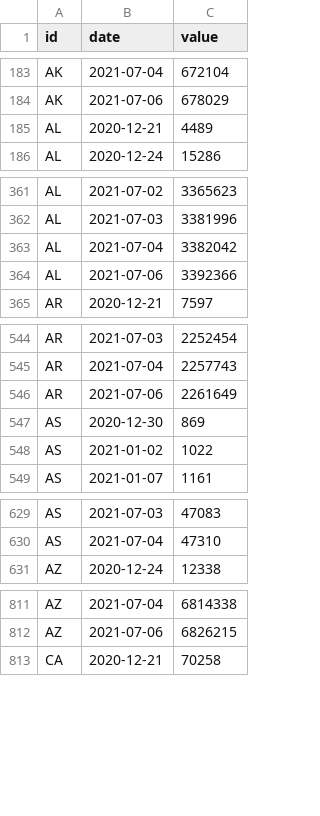
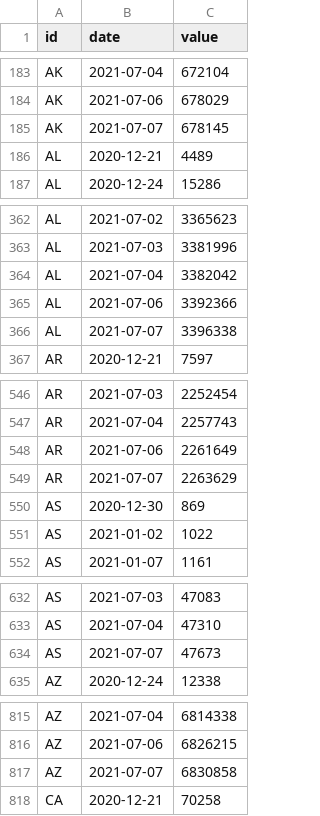
Before and after one commit to BloombergGraphics/covid-vaccine-tracker-data, a CSV file: data/historical-usa-doses-administered.csv, drawn as a sheet; only a part is shown, gaps mark what is left out; the diff covers the shown part only.

```diff
--- a/data/historical-usa-doses-administered.csv
+++ b/data/historical-usa-doses-administered.csv
@@ -184,2 +184,3 @@ AK,2021-07-04,672104
 AK,2021-07-06,678029
+AK,2021-07-07,678145
 AL,2020-12-21,4489
@@ -364,2 +365,3 @@ AL,2021-07-04,3382042
 AL,2021-07-06,3392366
+AL,2021-07-07,3396338
 AR,2020-12-21,7597
@@ -546,2 +548,3 @@ AR,2021-07-04,2257743
 AR,2021-07-06,2261649
+AR,2021-07-07,2263629
 AS,2020-12-30,869
@@ -630,2 +633,3 @@ AS,2021-07-03,47083
 AS,2021-07-04,47310
+AS,2021-07-07,47673
 AZ,2020-12-24,12338
@@ -812,2 +816,3 @@ AZ,2021-07-04,6814338
 AZ,2021-07-06,6826215
+AZ,2021-07-07,6830858
 CA,2020-12-21,70258
```
Also changed, not shown: 58 added rows elsewhere in this file, data/current-global.csv, data/current-usa.csv, 2 other files.
